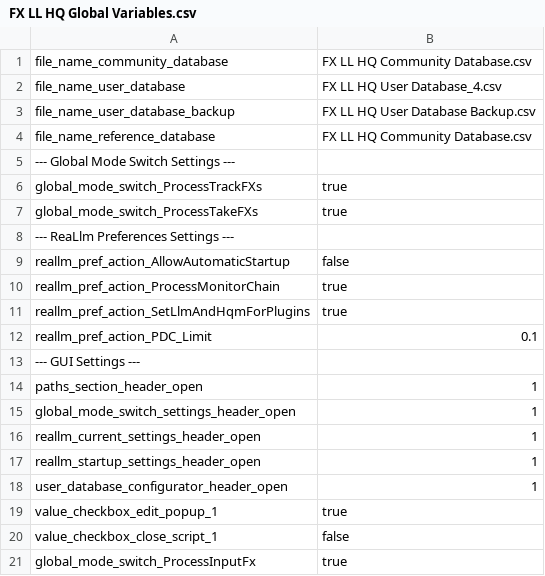
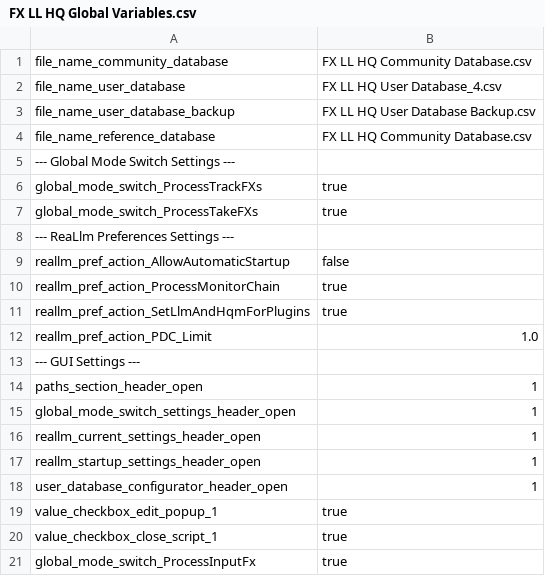
Before and after one commit to Hipox/ReaScripts, a CSV file: FX LL HQ Scripts Suite/FX LL HQ Global Variables.csv, drawn as a sheet.

Commit message:
A few changes implemented: - added folder for storing Database files - a few upgrades to Settings (GUI) script from TODO list inside

```diff
--- a/FX LL HQ Scripts Suite/FX LL HQ Global Variables.csv
+++ b/FX LL HQ Scripts Suite/FX LL HQ Global Variables.csv
@@ -11,3 +11,3 @@ reallm_pref_action_ProcessMonitorChain;true
 reallm_pref_action_SetLlmAndHqmForPlugins;true
-reallm_pref_action_PDC_Limit;0.1
+reallm_pref_action_PDC_Limit;1.0
 --- GUI Settings ---
@@ -19,3 +19,3 @@ user_database_configurator_header_open;1
 value_checkbox_edit_popup_1;true
-value_checkbox_close_script_1;false
+value_checkbox_close_script_1;true
 global_mode_switch_ProcessInputFx;true
```
Also changed, not shown: 7 other files.
